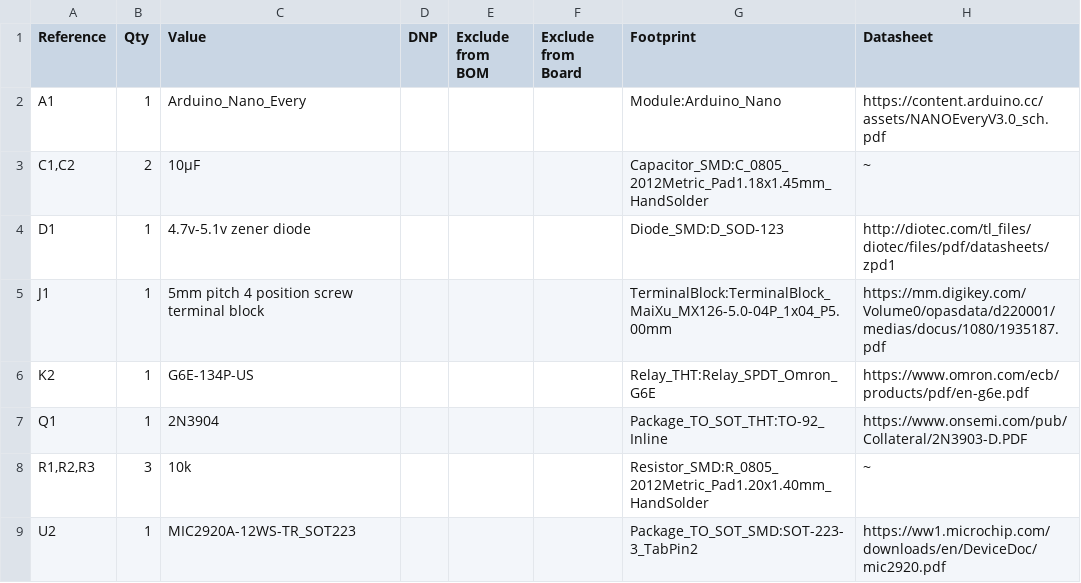
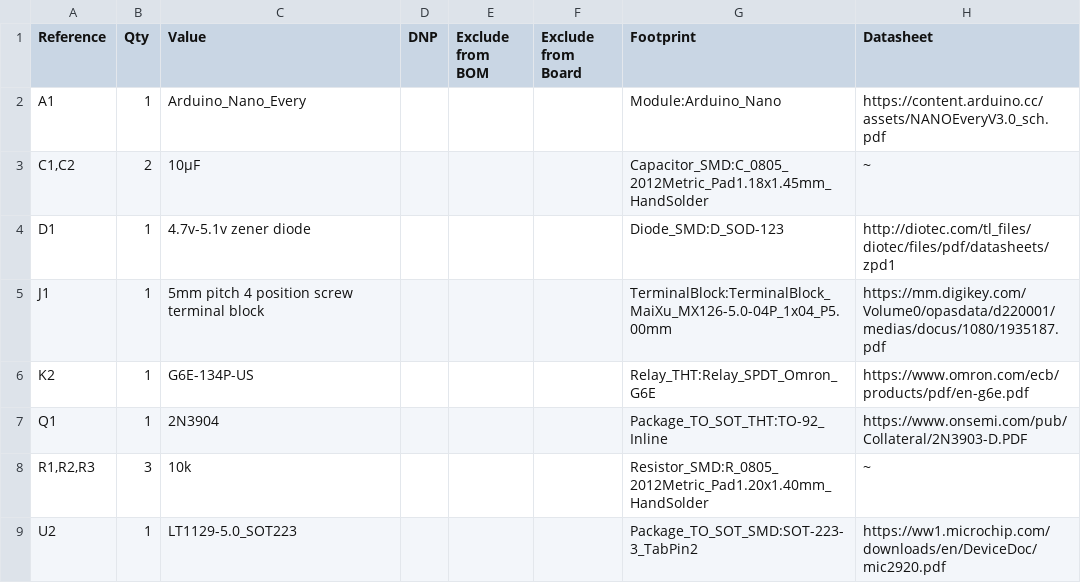
Before and after one commit to TitusMcKay/Pavati, a TSV file: battery switch delay.tsv, drawn as a sheet.

```diff
--- a/battery switch delay.tsv
+++ b/battery switch delay.tsv
@@ -8,2 +8,2 @@ Q1	1	2N3904				Package_TO_SOT_THT:TO-92_Inline	https://www.onsemi.com/pub/Collat
 R1,R2,R3	3	10k				Resistor_SMD:R_0805_2012Metric_Pad1.20x1.40mm_HandSolder	~
-U2	1	MIC2920A-12WS-TR_SOT223				Package_TO_SOT_SMD:SOT-223-3_TabPin2	https://ww1.microchip.com/downloads/en/DeviceDoc/mic2920.pdf
+U2	1	LT1129-5.0_SOT223				Package_TO_SOT_SMD:SOT-223-3_TabPin2	https://ww1.microchip.com/downloads/en/DeviceDoc/mic2920.pdf
```
Also changed, not shown: 3 other files.
